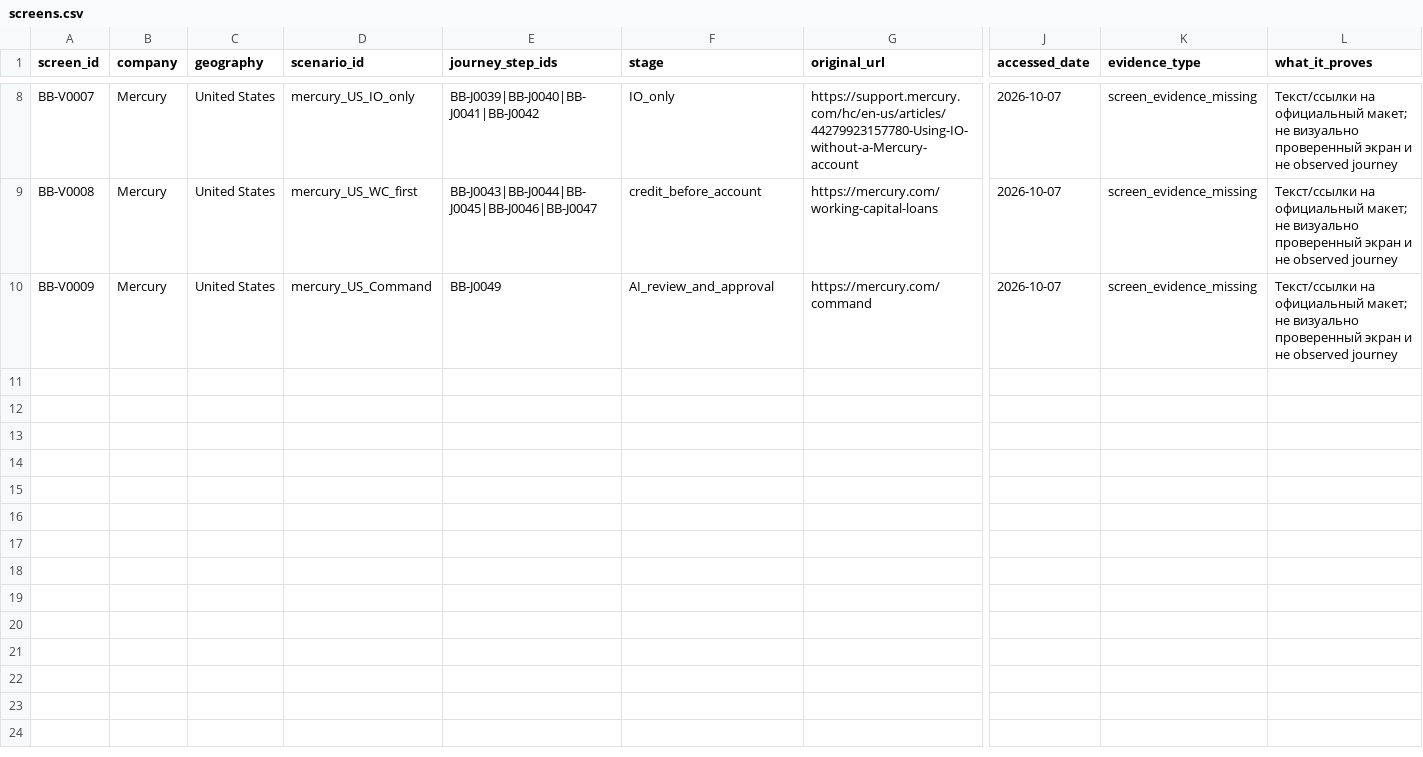
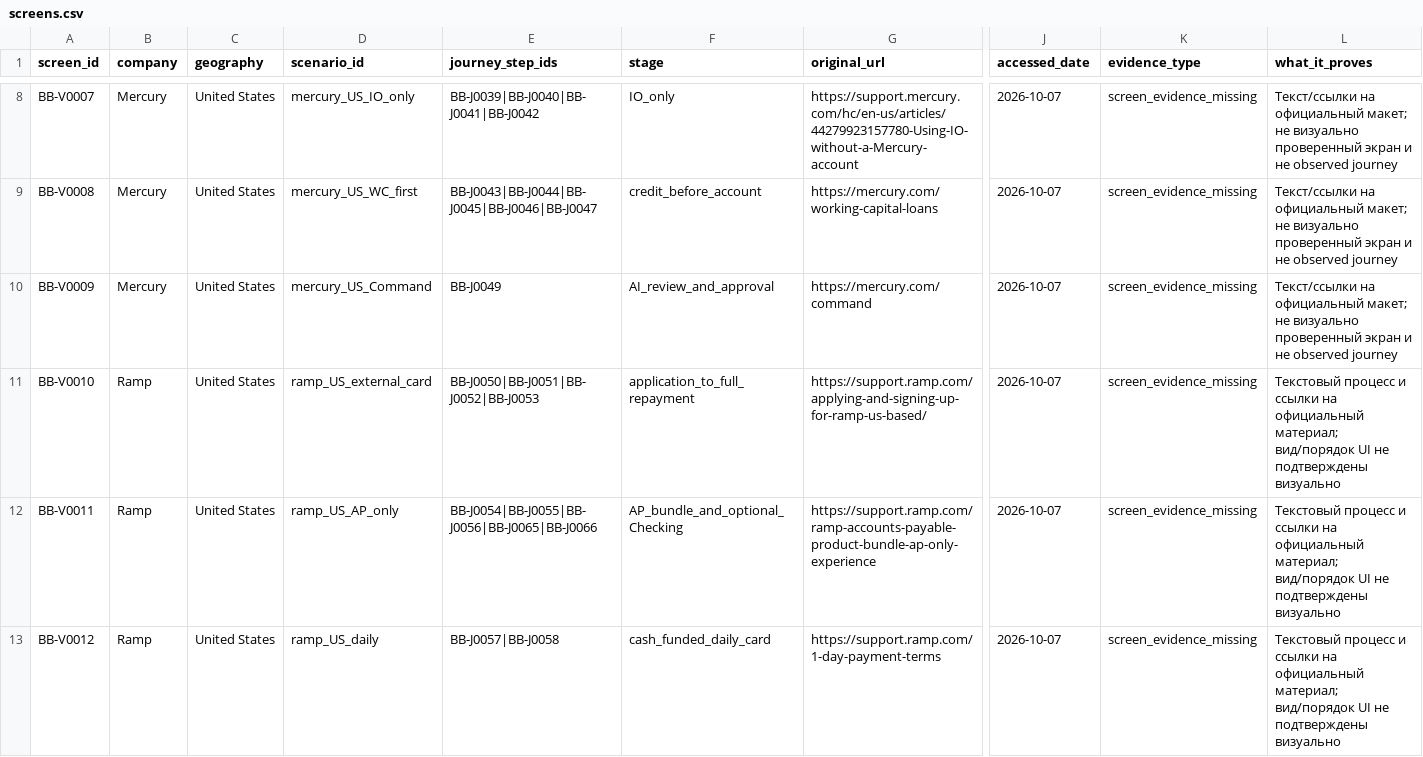
Before and after one commit to vladimirutkin2mn-lgtm/b2b_credit_market_research, a CSV file: data/b2b_banking/screens.csv, drawn as a sheet; only a part is shown, gaps mark what is left out; rows hold the shown columns only; the diff covers the shown part only; the diff names each change by its address in the sheet, - before the commit and + after, or states it on an @@ line.

Commit message:
Add BB-05 Ramp US profile, workflow entry and financing limits

```diff
--- a/data/b2b_banking/screens.csv
+++ b/data/b2b_banking/screens.csv
+row 11: BB-V0010 | Ramp | United States | ramp_US_external_card | BB-J0050|BB-J0051|BB-J0052|BB-J0053 | application_to_full_repayment | https://support.ramp.com/applying-and-signing-up-for-ramp-us-based/ | 2026-10-07 | screen_evidence_missing | Текстовый процесс и ссылки на официальный материал; вид/порядок UI не подтверждены визуально
+row 12: BB-V0011 | Ramp | United States | ramp_US_AP_only | BB-J0054|BB-J0055|BB-J0056|BB-J0065|BB-J0066 | AP_bundle_and_optional_Checking | https://support.ramp.com/ramp-accounts-payable-product-bundle-ap-only-experience | 2026-10-07 | screen_evidence_missing | Текстовый процесс и ссылки на официальный материал; вид/порядок UI не подтверждены визуально
+row 13: BB-V0012 | Ramp | United States | ramp_US_daily | BB-J0057|BB-J0058 | cash_funded_daily_card | https://support.ramp.com/1-day-payment-terms | 2026-10-07 | screen_evidence_missing | Текстовый процесс и ссылки на официальный материал; вид/порядок UI не подтверждены визуально
```
Also changed, not shown: 2 added rows elsewhere in this file, data/b2b_banking/contradictions.csv, data/b2b_banking/player_candidates.csv, 13 other files.
